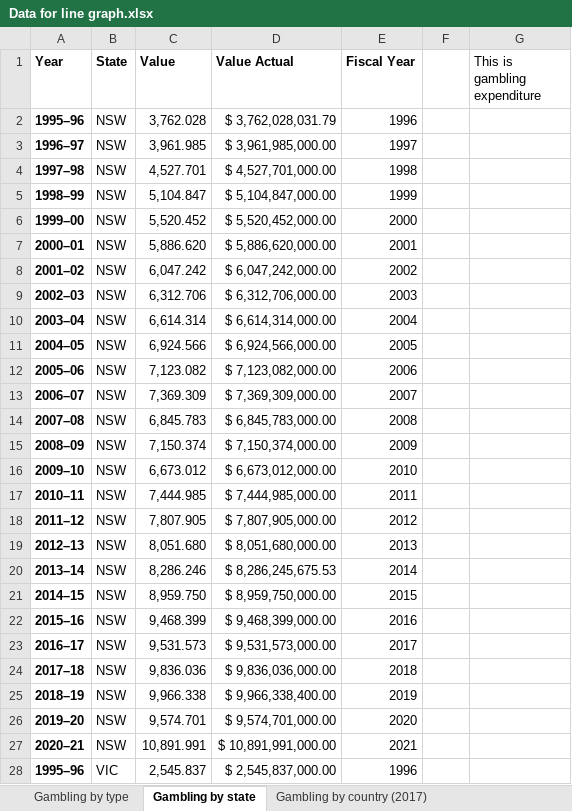
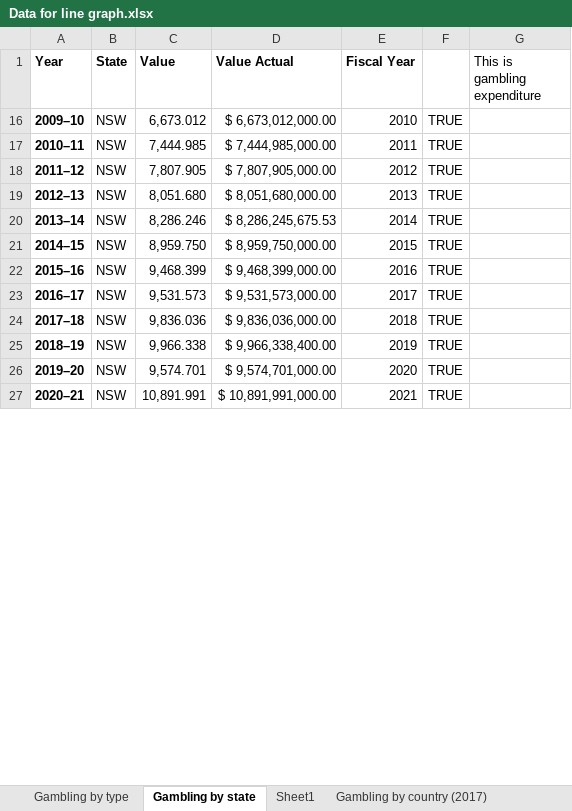
Before and after one commit to haanhoang/Assignment-2, an Excel workbook: Data/Data for line graph.xlsx, sheet Gambling by state, drawn as a sheet; only a part is shown; values as stored, in another font and other column widths than the file's, no borders; the diff covers the shown part only; the diff names each change by its address in the sheet, - before the commit and + after, or states it on an @@ line.

Commit message:
Adding data for line chart and fixed bar chart.

```diff
--- a/Data/Data for line graph.xlsx (sheet Gambling by state)
+++ b/Data/Data for line graph.xlsx (sheet Gambling by state)
+sheet tab: Sheet1
-row 2: 1995–96 | NSW | 3,762.028 | $ 3,762,028,031.79 | 1996
-row 3: 1996–97 | NSW | 3,961.985 | $ 3,961,985,000.00 | 1997
-row 4: 1997–98 | NSW | 4,527.701 | $ 4,527,701,000.00 | 1998
-row 5: 1998–99 | NSW | 5,104.847 | $ 5,104,847,000.00 | 1999
-row 6: 1999–00 | NSW | 5,520.452 | $ 5,520,452,000.00 | 2000
-row 7: 2000–01 | NSW | 5,886.620 | $ 5,886,620,000.00 | 2001
-row 8: 2001–02 | NSW | 6,047.242 | $ 6,047,242,000.00 | 2002
-row 9: 2002–03 | NSW | 6,312.706 | $ 6,312,706,000.00 | 2003
-row 10: 2003–04 | NSW | 6,614.314 | $ 6,614,314,000.00 | 2004
-row 11: 2004–05 | NSW | 6,924.566 | $ 6,924,566,000.00 | 2005
-row 12: 2005–06 | NSW | 7,123.082 | $ 7,123,082,000.00 | 2006
-row 13: 2006–07 | NSW | 7,369.309 | $ 7,369,309,000.00 | 2007
-row 14: 2007–08 | NSW | 6,845.783 | $ 6,845,783,000.00 | 2008
-row 15: 2008–09 | NSW | 7,150.374 | $ 7,150,374,000.00 | 2009
-F16:F27: (empty)
+F16:F27: TRUE
-row 28: 1995–96 | VIC | 2,545.837 | $ 2,545,837,000.00 | 1996
```
Also changed, not shown: 97 removed rows and 84 edited cells elsewhere in this sheet, hidden cells, 5 other files.
